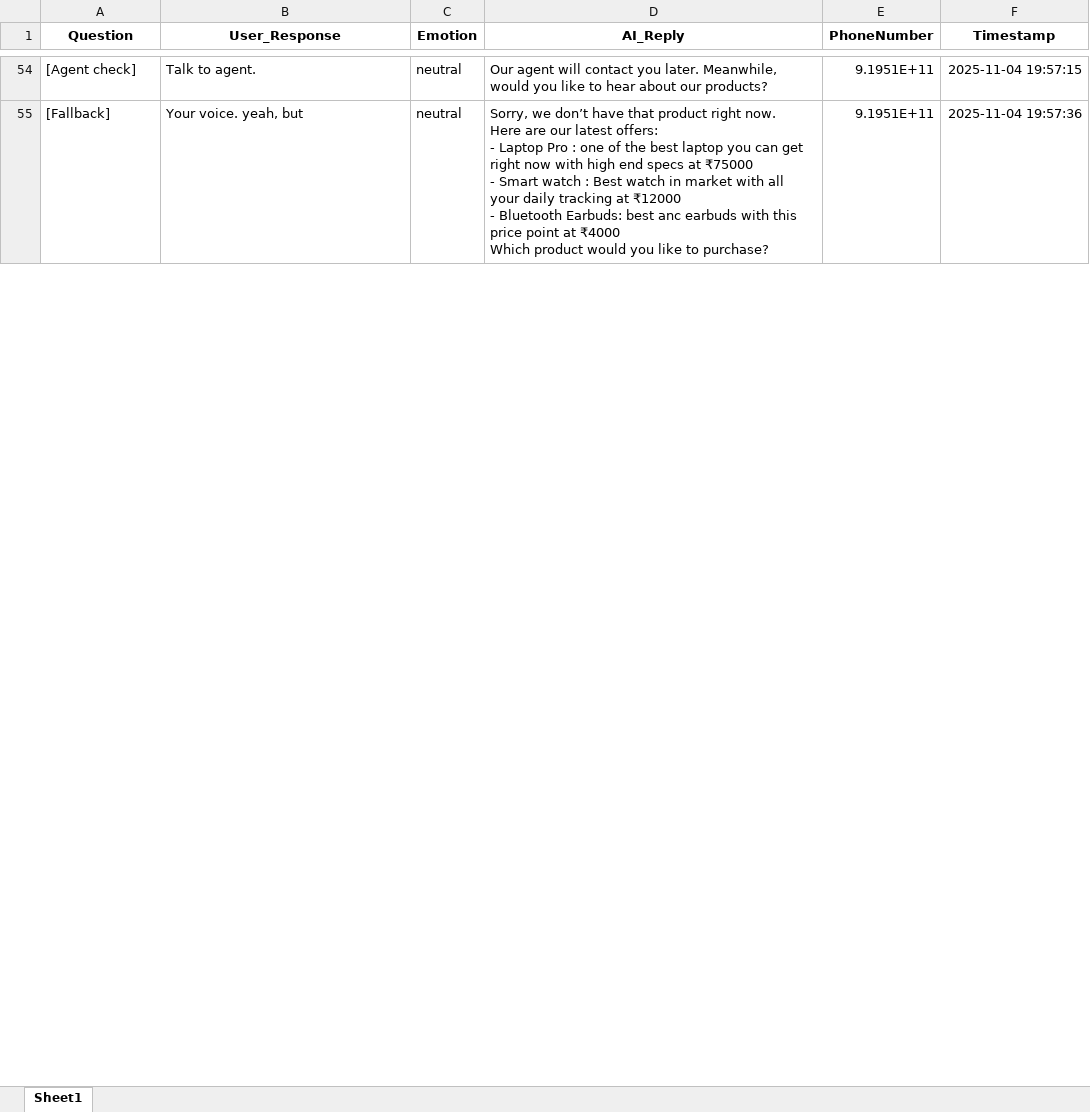
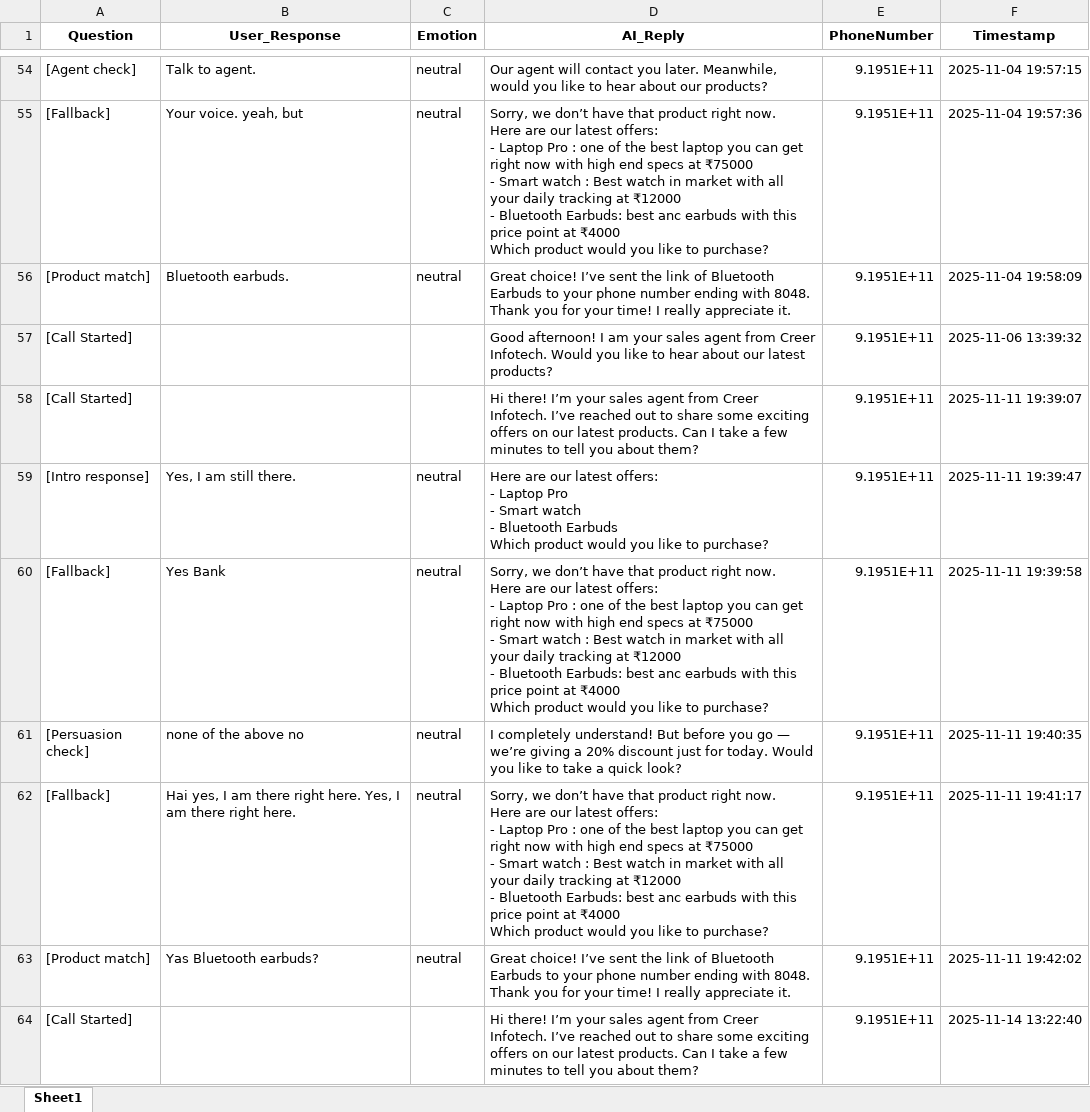
Before and after one commit to TrushilDev/SpeechSalesBot, an Excel workbook: Sales_Conversation_Twilio.xlsx, sheet Sheet1, drawn as a sheet; only a part is shown, gaps mark what is left out; values as stored, in another font and other column widths than the file's, no borders; ↵ is a line break in a cell; the diff covers the shown part only; the diff names each change by its address in the sheet, - before the commit and + after, or states it on an @@ line.

```diff
--- a/Sales_Conversation_Twilio.xlsx (sheet Sheet1)
+++ b/Sales_Conversation_Twilio.xlsx (sheet Sheet1)
+row 56: [Product match] | Bluetooth earbuds. | neutral | Great choice! I’ve sent the link of Bluetooth Earbuds to your phone number ending with 8048. Thank you for your time! I really appreciate it. | 9.1951E+11 | 2025-11-04 19:58:09
+row 57: [Call Started] |  |  | Good afternoon! I am your sales agent from Creer Infotech. Would you like to hear about our latest products? | 9.1951E+11 | 2025-11-06 13:39:32
+row 58: [Call Started] |  |  | Hi there! I’m your sales agent from Creer Infotech. I’ve reached out to share some exciting offers on our latest products. Can I take a few minutes to tell you about them? | 9.1951E+11 | 2025-11-11 19:39:07
+row 59: [Intro response] | Yes, I am still there. | neutral | Here are our latest offers: ↵ - Laptop Pro ↵ - Smart watch ↵ - Bluetooth Earbuds ↵ Which product would you like to purchase? | 9.1951E+11 | 2025-11-11 19:39:47
+row 60: [Fallback] | Yes Bank | neutral | Sorry, we don’t have that product right now. ↵ Here are our latest offers: ↵ - Laptop Pro : one of the best laptop you can get right now with high end specs at ₹75000 ↵ - Smart watch : Best watch in market with all your daily tracking at ₹12000 ↵ - Bluetooth Earbuds: best anc earbuds with this price point at ₹4000 ↵ Which product would you like to purchase? | 9.1951E+11 | 2025-11-11 19:39:58
+row 61: [Persuasion check] | none of the above no | neutral | I completely understand! But before you go — we’re giving a 20% discount just for today. Would you like to take a quick look? | 9.1951E+11 | 2025-11-11 19:40:35
+row 62: [Fallback] | Hai yes, I am there right here. Yes, I am there right here. | neutral | Sorry, we don’t have that product right now. ↵ Here are our latest offers: ↵ - Laptop Pro : one of the best laptop you can get right now with high end specs at ₹75000 ↵ - Smart watch : Best watch in market with all your daily tracking at ₹12000 ↵ - Bluetooth Earbuds: best anc earbuds with this price point at ₹4000 ↵ Which product would you like to purchase? | 9.1951E+11 | 2025-11-11 19:41:17
+row 63: [Product match] | Yas Bluetooth earbuds? | neutral | Great choice! I’ve sent the link of Bluetooth Earbuds to your phone number ending with 8048. Thank you for your time! I really appreciate it. | 9.1951E+11 | 2025-11-11 19:42:02
+row 64: [Call Started] |  |  | Hi there! I’m your sales agent from Creer Infotech. I’ve reached out to share some exciting offers on our latest products. Can I take a few minutes to tell you about them? | 9.1951E+11 | 2025-11-14 13:22:40
```
Also changed, not shown: 8 added rows and 2 edited cells elsewhere in this sheet, Sales_Leads.xlsx, 7 other files.
